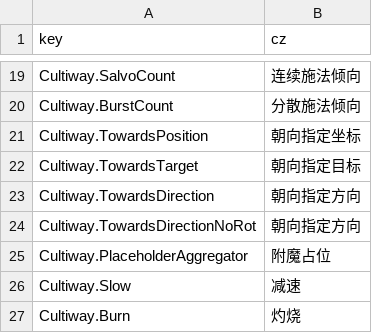
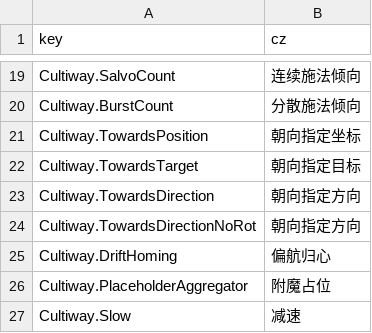
Before and after one commit to inmny/Cultiway-Reborn, a CSV file: Locales/skills.csv, drawn as a sheet; only a part is shown, gaps mark what is left out; the shorter side is filled out with more unchanged rows; the diff names each change by its address in the sheet, - before the commit and + after, or states it on an @@ line.

```diff
--- a/Locales/skills.csv
+++ b/Locales/skills.csv
+row 25: Cultiway.DriftHoming | 偏航归心
```
Also changed, not shown: 1 other file.
